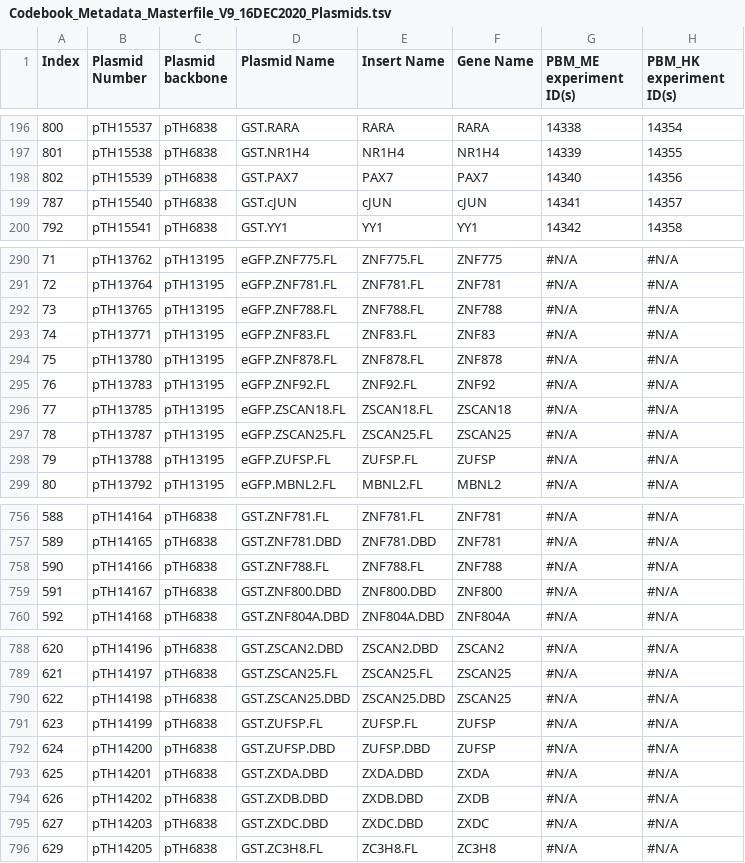
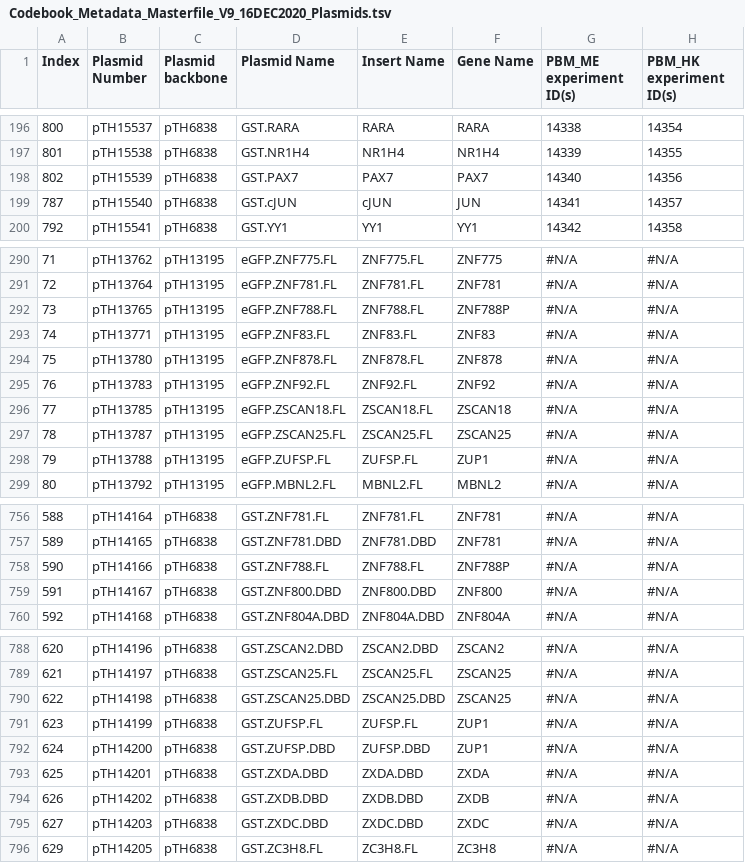
Before and after one commit to autosome-ru/greco-bit-data-processing, a TSV file: shared/source_data/Codebook_Metadata_Masterfile_V9_16DEC2020_Plasmids.tsv, drawn as a sheet; only a part is shown, gaps mark what is left out; the diff covers the shown part only; the diff names each change by its address in the sheet, - before the commit and + after, or states it on an @@ line.

Commit message:
fix gene names

```diff
--- a/shared/source_data/Codebook_Metadata_Masterfile_V9_16DEC2020_Plasmids.tsv
+++ b/shared/source_data/Codebook_Metadata_Masterfile_V9_16DEC2020_Plasmids.tsv
-F199 (Gene Name): cJUN
+F199 (Gene Name): JUN
-F292 (Gene Name): ZNF788
+F292 (Gene Name): ZNF788P
-F298 (Gene Name): ZUFSP
+F298 (Gene Name): ZUP1
-F758 (Gene Name): ZNF788
+F758 (Gene Name): ZNF788P
-F791:F792 (Gene Name): ZUFSP
+F791:F792 (Gene Name): ZUP1
```
Also changed, not shown: 1 edited cell elsewhere in this file, shared/source_data/Codebook_Metadata_Masterfile_V9_16DEC2020_TFGenes.tsv, shared/source_data_PBM/Codebook_Metadata_Masterfile_V9_16DEC2020_PBM.tsv, 1 other file.
